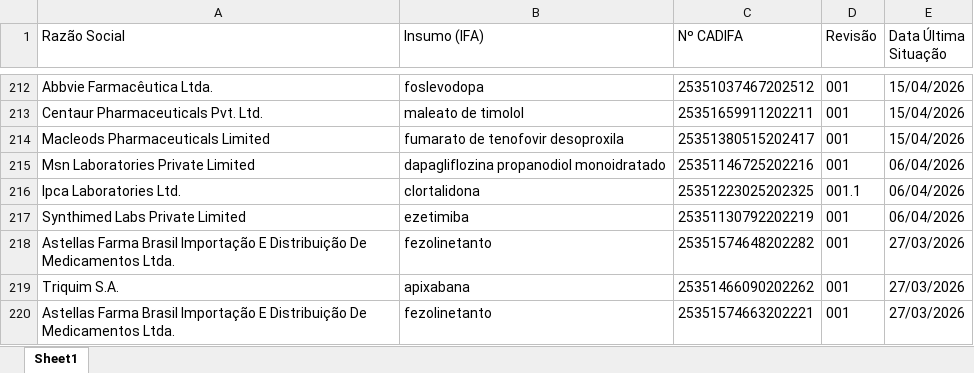
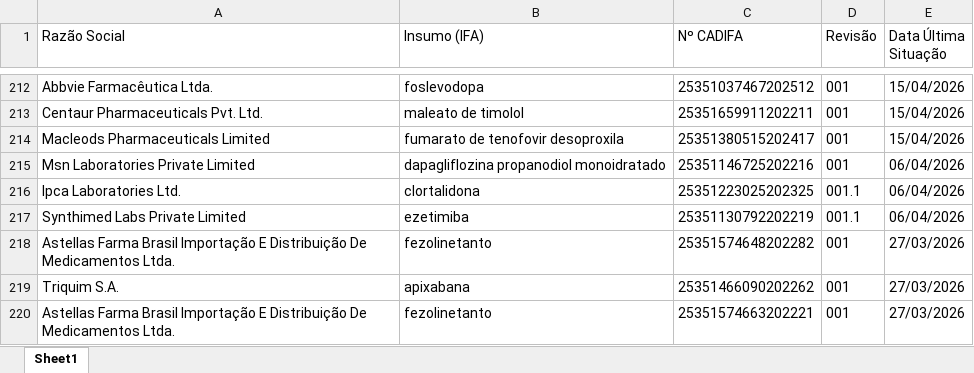
Before and after one commit to anastorion-oss/anvisa-cadifa-monitor, an Excel workbook: cadifa_completo.xlsx, sheet Sheet1, drawn as a sheet; only a part is shown, gaps mark what is left out; values as stored, in another font and other column widths than the file's, no borders; the diff names each change by its address in the sheet, - before the commit and + after, or states it on an @@ line.

```diff
--- a/cadifa_completo.xlsx (sheet Sheet1)
+++ b/cadifa_completo.xlsx (sheet Sheet1)
-D217 (Revisão): 001
+D217 (Revisão): 001.1
```
Also changed, not shown: cadifa_completo_anterior.xlsx, 1 other file.
